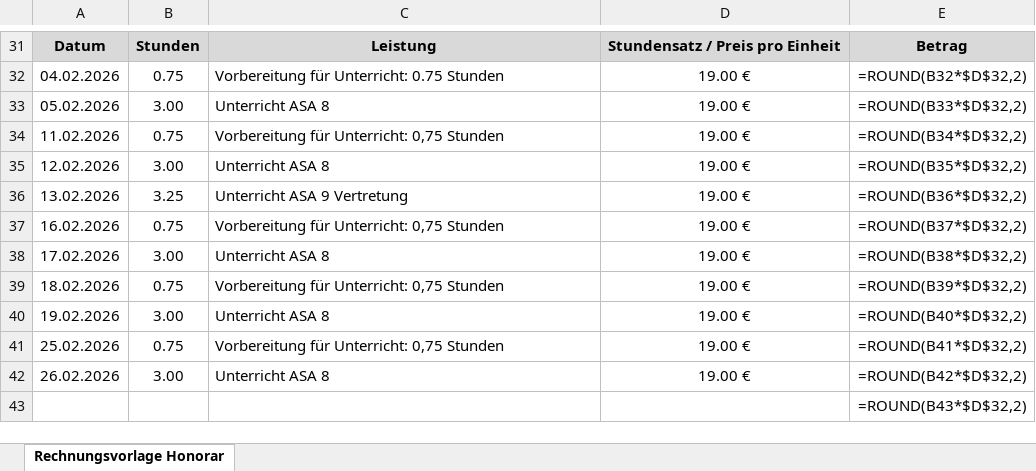
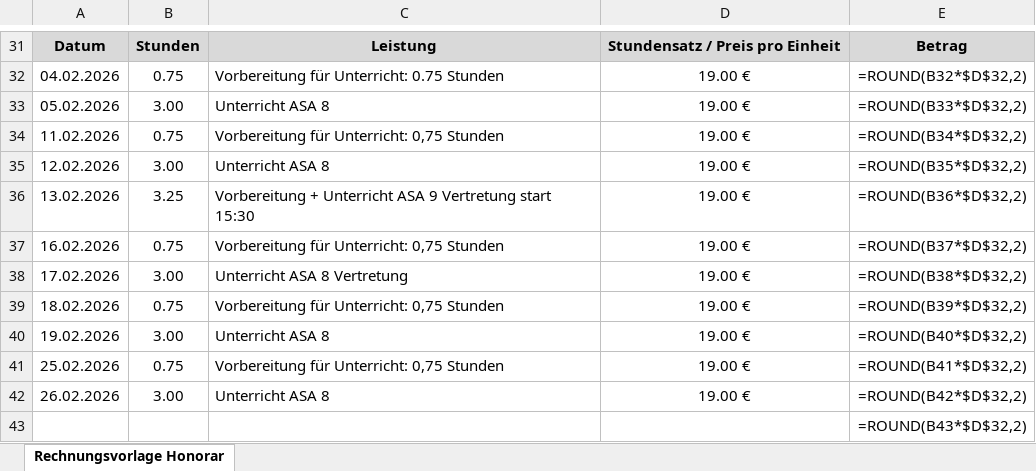
Before and after one commit to DominikHshBis/Kalender_pro_beruf, an Excel workbook: output/Muster_Honorarrechnung-Lehrkräfte_February.xlsx, sheet Rechnungsvorlage Honorar, drawn as a sheet; only a part is shown, gaps mark what is left out; values as stored, in another font and other column widths than the file's, no borders; formulas without a stored value are shown as written; the diff names each change by its address in the sheet, - before the commit and + after, or states it on an @@ line.

```diff
--- a/output/Muster_Honorarrechnung-Lehrkräfte_February.xlsx (sheet Rechnungsvorlage Honorar)
+++ b/output/Muster_Honorarrechnung-Lehrkräfte_February.xlsx (sheet Rechnungsvorlage Honorar)
-C36: Unterricht ASA 9 Vertretung
+C36: Vorbereitung + Unterricht ASA 9 Vertretung start 15:30
-C38: Unterricht ASA 8
+C38: Unterricht ASA 8 Vertretung
```
Also changed, not shown: 5 other files.
